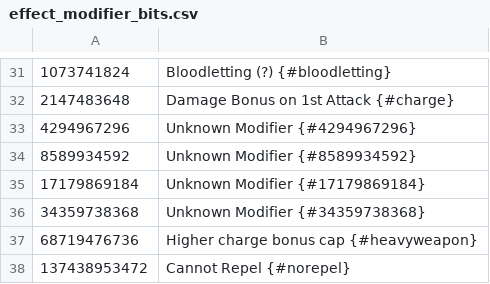
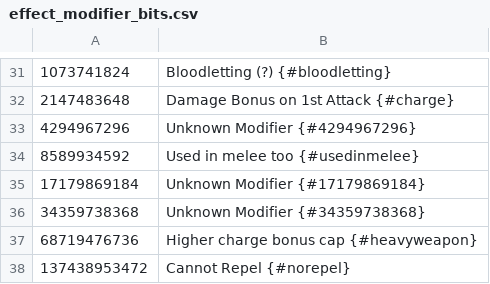
Before and after one commit to larzm42/dom5utils, a CSV file: effect_modifier_bits.csv, drawn as a sheet; only a part is shown, gaps mark what is left out.

```diff
--- a/effect_modifier_bits.csv
+++ b/effect_modifier_bits.csv
@@ -33,3 +33,3 @@
 4294967296	Unknown Modifier {#4294967296}
-8589934592	Unknown Modifier {#8589934592}
+8589934592	Used in melee too {#usedinmelee}
 17179869184	Unknown Modifier {#17179869184}
```
Also changed, not shown: attribute_keys.csv, 7 other files.
